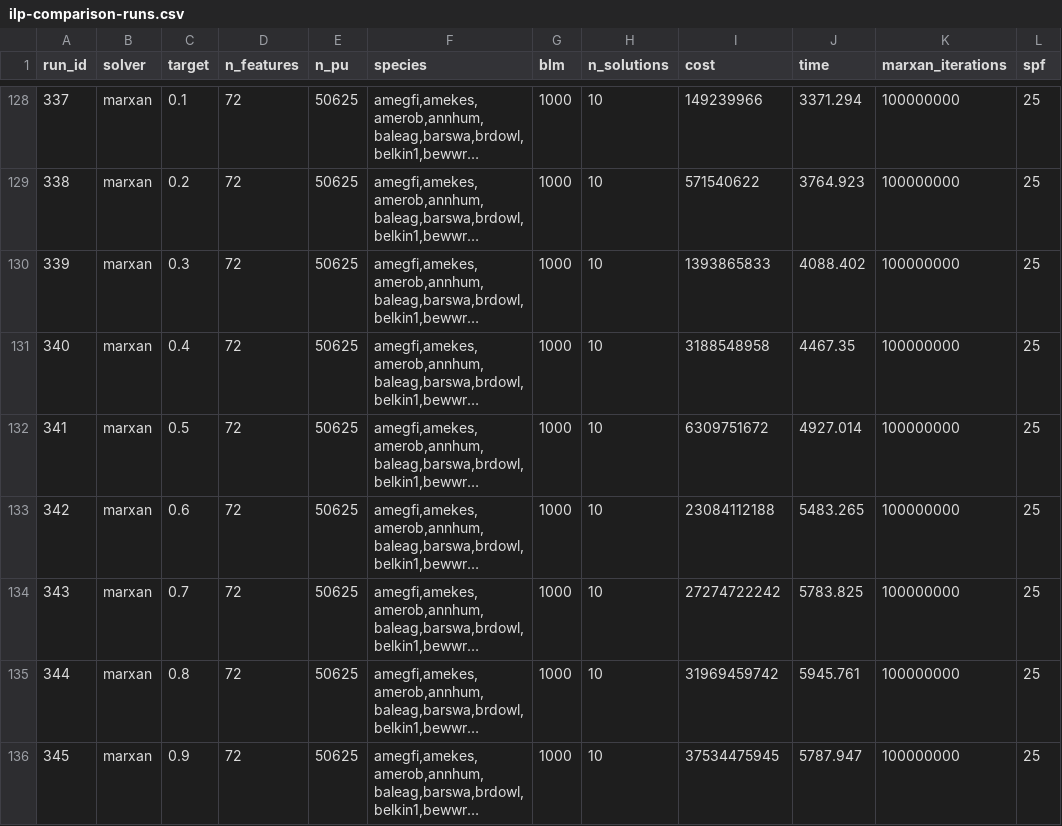
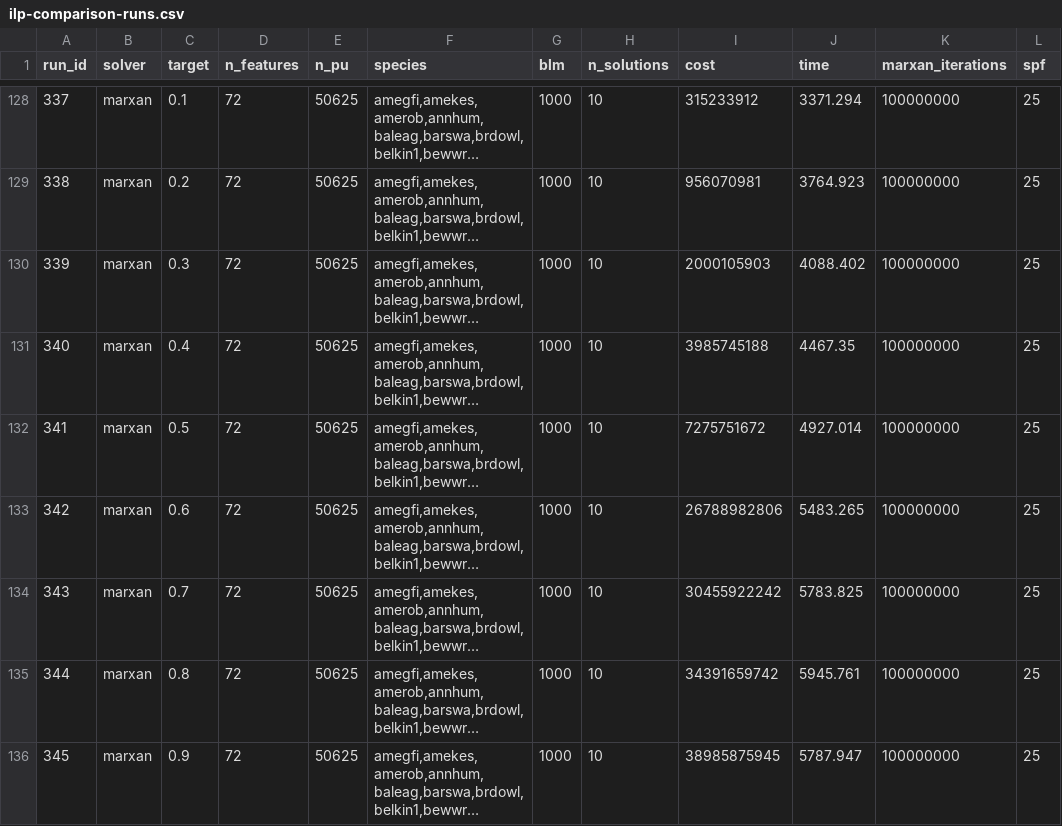
Before and after one commit to ricschuster/Marxan_vs_ILP_paper, a CSV file: output_blm/ilp-comparison-runs.csv, drawn as a sheet; only a part is shown, gaps mark what is left out; long unchanged cells end in …; the diff covers the shown part only; the diff names each change by its address in the sheet, - before the commit and + after, or states it on an @@ line.

```diff
--- a/output_blm/ilp-comparison-runs.csv
+++ b/output_blm/ilp-comparison-runs.csv
-I128 (cost): 149239966
+I128 (cost): 315233912
-I129 (cost): 571540622
+I129 (cost): 956070981
-I130 (cost): 1393865833
+I130 (cost): 2000105903
-I131 (cost): 3188548958
+I131 (cost): 3985745188
-I132 (cost): 6309751672
+I132 (cost): 7275751672
-I133 (cost): 23084112188
+I133 (cost): 26788982806
-I134 (cost): 27274722242
+I134 (cost): 30455922242
-I135 (cost): 31969459742
+I135 (cost): 34391659742
-I136 (cost): 37534475945
+I136 (cost): 38985875945
```
Also changed, not shown: 27 edited cells elsewhere in this file, output_blm/ilp-comparison-runs_marx.csv, 2 other files.
